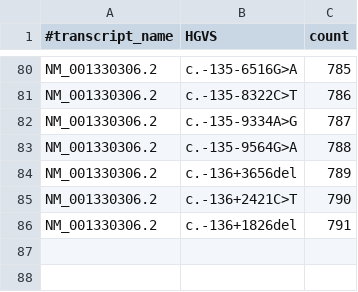
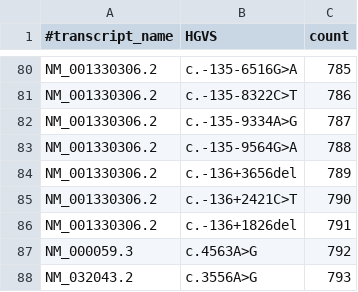
Before and after one commit to imgag/ngs-bits, a TSV file: src/tools-TEST/data_in/HgvsToVcf_in4.tsv, drawn as a sheet; only a part is shown, gaps mark what is left out.

Commit message:
HgvsToVcf: add test case and hg19 warning

```diff
--- a/src/tools-TEST/data_in/HgvsToVcf_in4.tsv
+++ b/src/tools-TEST/data_in/HgvsToVcf_in4.tsv
@@ -86 +86,3 @@ NM_001330306.2	c.-136+2421C>T	790
 NM_001330306.2	c.-136+1826del	791
+NM_000059.3	c.4563A>G	792
+NM_032043.2	c.3556A>G	793
```
Also changed, not shown: 2 other files.
